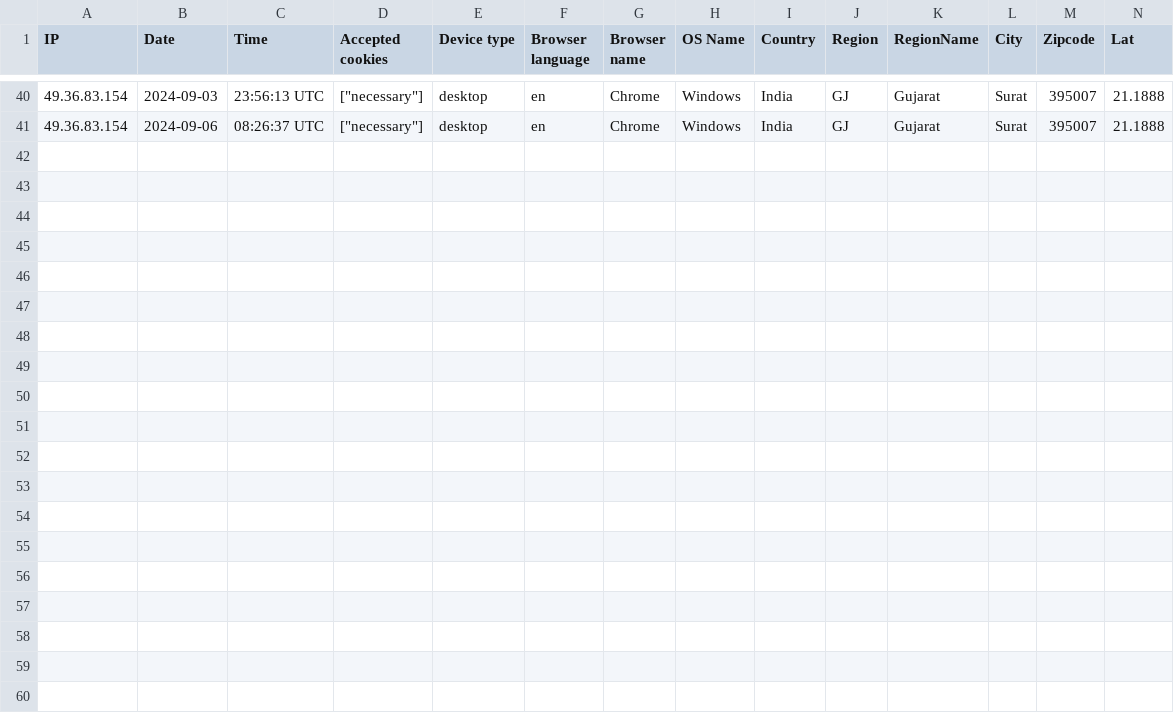
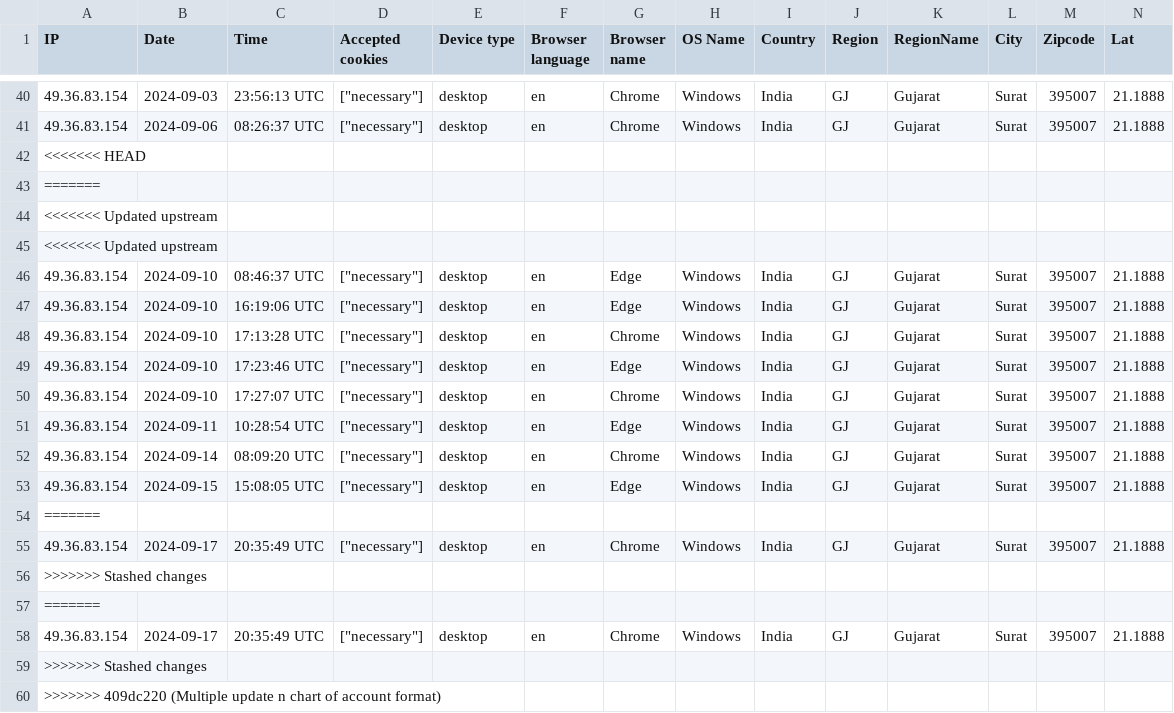
Before and after one commit to Pyrich-Group-Limited/e-NITT, a CSV file: storage/uploads/sample/data.csv, drawn as a sheet; only a part is shown, gaps mark what is left out; rows hold the shown columns only; the diff names each change by its address in the sheet, - before the commit and + after, or states it on an @@ line.

```diff
--- a/storage/uploads/sample/data.csv
+++ b/storage/uploads/sample/data.csv
+row 42: <<<<<<< HEAD
+row 43: =======
+row 44: <<<<<<< Updated upstream
+row 45: <<<<<<< Updated upstream
+row 46: 49.36.83.154 | 2024-09-10 | 08:46:37 UTC | ["necessary"] | desktop | en | Edge | Windows | India | GJ | Gujarat | Surat | 395007 | 21.1888
+row 47: 49.36.83.154 | 2024-09-10 | 16:19:06 UTC | ["necessary"] | desktop | en | Edge | Windows | India | GJ | Gujarat | Surat | 395007 | 21.1888
+row 48: 49.36.83.154 | 2024-09-10 | 17:13:28 UTC | ["necessary"] | desktop | en | Chrome | Windows | India | GJ | Gujarat | Surat | 395007 | 21.1888
+row 49: 49.36.83.154 | 2024-09-10 | 17:23:46 UTC | ["necessary"] | desktop | en | Edge | Windows | India | GJ | Gujarat | Surat | 395007 | 21.1888
+row 50: 49.36.83.154 | 2024-09-10 | 17:27:07 UTC | ["necessary"] | desktop | en | Chrome | Windows | India | GJ | Gujarat | Surat | 395007 | 21.1888
+row 51: 49.36.83.154 | 2024-09-11 | 10:28:54 UTC | ["necessary"] | desktop | en | Edge | Windows | India | GJ | Gujarat | Surat | 395007 | 21.1888
+row 52: 49.36.83.154 | 2024-09-14 | 08:09:20 UTC | ["necessary"] | desktop | en | Chrome | Windows | India | GJ | Gujarat | Surat | 395007 | 21.1888
+row 53: 49.36.83.154 | 2024-09-15 | 15:08:05 UTC | ["necessary"] | desktop | en | Edge | Windows | India | GJ | Gujarat | Surat | 395007 | 21.1888
+row 54: =======
+row 55: 49.36.83.154 | 2024-09-17 | 20:35:49 UTC | ["necessary"] | desktop | en | Chrome | Windows | India | GJ | Gujarat | Surat | 395007 | 21.1888
+row 56: >>>>>>> Stashed changes
+row 57: =======
+row 58: 49.36.83.154 | 2024-09-17 | 20:35:49 UTC | ["necessary"] | desktop | en | Chrome | Windows | India | GJ | Gujarat | Surat | 395007 | 21.1888
+row 59: >>>>>>> Stashed changes
+row 60: >>>>>>> 409dc220 (Multiple update n chart of account format)
```
Also changed, not shown: 6 other files.
